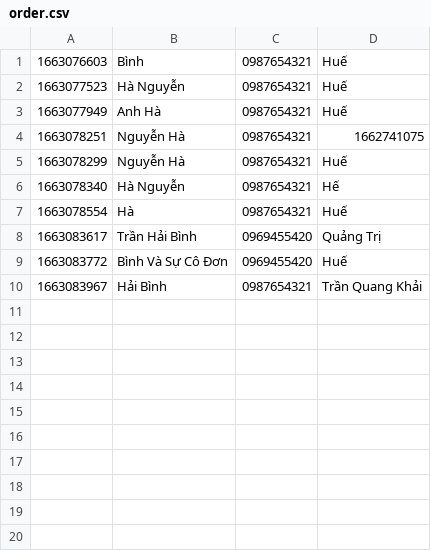
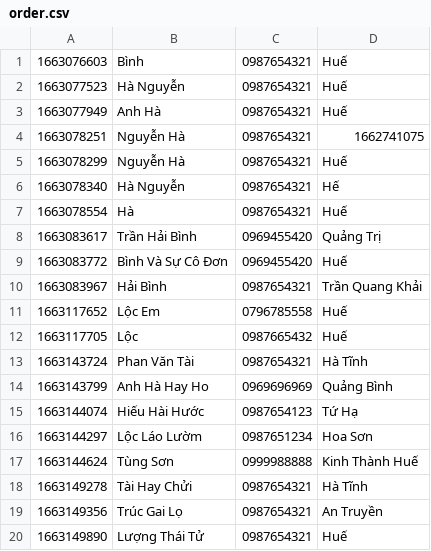
Before and after one commit to TranHaiBinh061296/case_study_module2, a CSV file: hb_furniture/data/order.csv, drawn as a sheet; the diff names each change by its address in the sheet, - before the commit and + after, or states it on an @@ line.

```diff
--- a/hb_furniture/data/order.csv
+++ b/hb_furniture/data/order.csv
+row 11: 1663117652 | Lộc Em | 0796785558 | Huế
+row 12: 1663117705 | Lộc | 0987665432 | Huế
+row 13: 1663143724 | Phan Văn Tài | 0987654321 | Hà Tĩnh
+row 14: 1663143799 | Anh Hà Hay Ho | 0969696969 | Quảng Bình
+row 15: 1663144074 | Hiếu Hài Hước | 0987654123 | Tứ Hạ
+row 16: 1663144297 | Lộc Láo Lườm | 0987651234 | Hoa Sơn
+row 17: 1663144624 | Tùng Sơn | 0999988888 | Kinh Thành Huế
+row 18: 1663149278 | Tài Hay Chửi | 0987654321 | Hà Tĩnh
+row 19: 1663149356 | Trúc Gai Lọ | 0987654321 | An Truyền
+row 20: 1663149890 | Lượng Thái Tử | 0987654321 | Huế
```
Also changed, not shown: hb_furniture/data/orderitem.csv, hb_furniture/data/users.csv, 18 other files.
